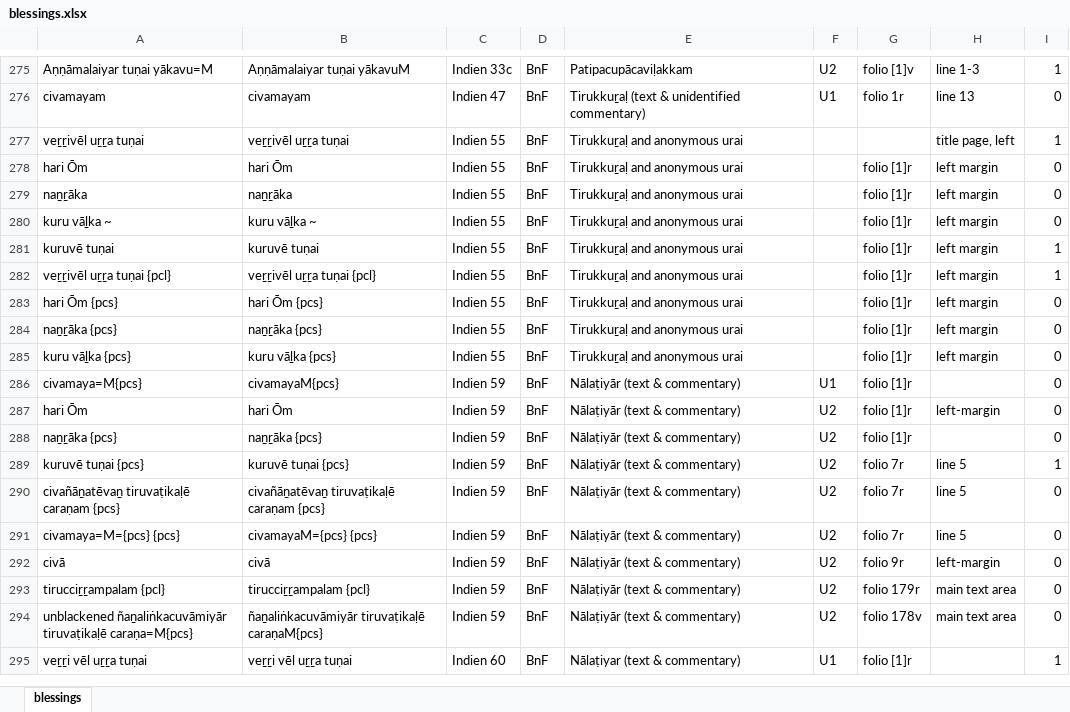
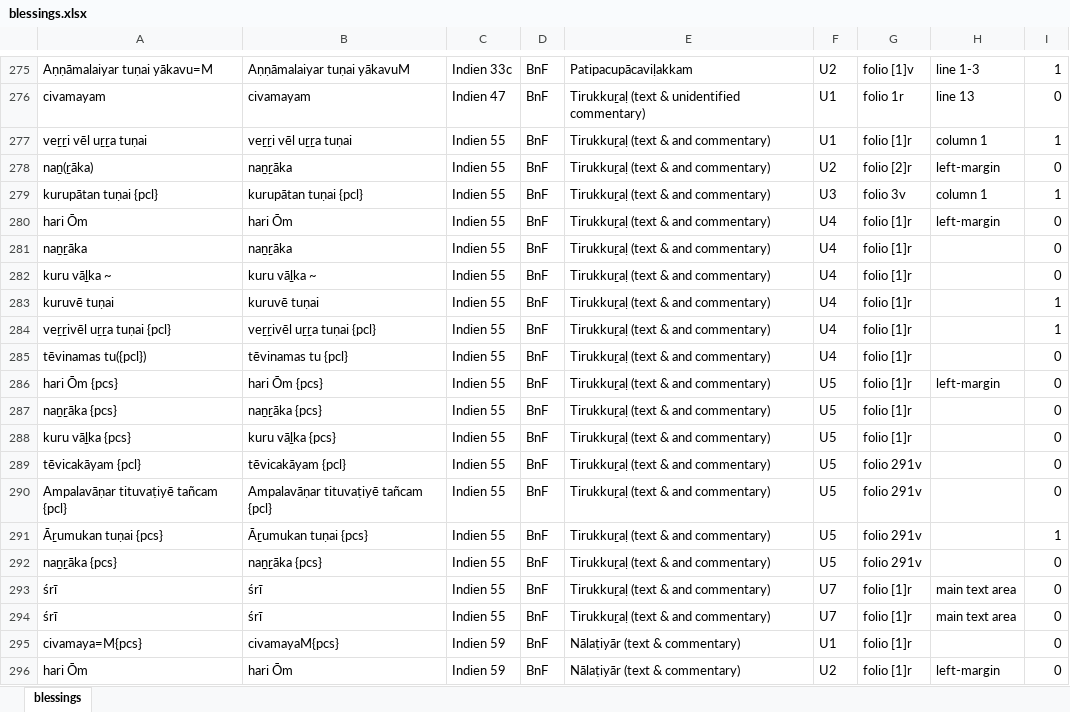
Before and after one commit to TST-Project/paratexts-old, an Excel workbook: blessings.xlsx, sheet blessings, drawn as a sheet; only a part is shown, gaps mark what is left out; the shorter side is filled out with more unchanged rows; values as stored, in another font and other column widths than the file's, no borders; addresses are those after the commit; the diff names each change by its address in the sheet, - before the commit and + after, or states it on an @@ line.

```diff
--- a/blessings.xlsx (sheet blessings)
+++ b/blessings.xlsx (sheet blessings)
-A277: veṟṟivēl uṟṟa tuṇai
+A277: veṟṟi vēl uṟṟa tuṇai
-B277: veṟṟivēl uṟṟa tuṇai
+B277: veṟṟi vēl uṟṟa tuṇai
-E277: Tirukkuṟaḷ and anonymous urai
+E277: Tirukkuṟaḷ (text & and commentary)
-F277: (empty)
+F277: U1
-G277: (empty)
+G277: folio [1]r
-H277: title page, left
+H277: column 1
+row 278: naṉ(ṟāka) | naṉṟāka | Indien 55 | BnF | Tirukkuṟaḷ (text & and commentary) | U2 | folio [2]r | left-margin | 0
+row 279: kurupātan tuṇai {pcl} | kurupātan tuṇai {pcl} | Indien 55 | BnF | Tirukkuṟaḷ (text & and commentary) | U3 | folio 3v | column 1 | 1
-E280:E284: Tirukkuṟaḷ and anonymous urai
+E280:E284: Tirukkuṟaḷ (text & and commentary)
-F280:F284: (empty)
+F280:F284: U4
-H280: left margin
+H280: left-margin
-H281:H284: left margin
+H281:H284: (empty)
+row 285: tēvinamas tu({pcl}) | tēvinamas tu {pcl} | Indien 55 | BnF | Tirukkuṟaḷ (text & and commentary) | U4 | folio [1]r |  | 0
-E286:E288: Tirukkuṟaḷ and anonymous urai
+E286:E288: Tirukkuṟaḷ (text & and commentary)
-F286:F288: (empty)
+F286:F288: U5
-H286: left margin
+H286: left-margin
-H287:H288: left margin
+H287:H288: (empty)
+row 289: tēvicakāyam {pcl} | tēvicakāyam {pcl} | Indien 55 | BnF | Tirukkuṟaḷ (text & and commentary) | U5 | folio 291v |  | 0
+row 290: Ampalavāṇar tituvaṭiyē tañcam {pcl} | Ampalavāṇar tituvaṭiyē tañcam {pcl} | Indien 55 | BnF | Tirukkuṟaḷ (text & and commentary) | U5 | folio 291v |  | 0
+row 291: Āṟumukan tuṇai {pcs} | Āṟumukan tuṇai {pcs} | Indien 55 | BnF | Tirukkuṟaḷ (text & and commentary) | U5 | folio 291v |  | 1
+row 292: naṉṟāka {pcs} | naṉṟāka {pcs} | Indien 55 | BnF | Tirukkuṟaḷ (text & and commentary) | U5 | folio 291v |  | 0
+row 293: śrī | śrī | Indien 55 | BnF | Tirukkuṟaḷ (text & and commentary) | U7 | folio [1]r | main text area | 0
+row 294: śrī | śrī | Indien 55 | BnF | Tirukkuṟaḷ (text & and commentary) | U7 | folio [1]r | main text area | 0
```
Also changed, not shown: benedictions.xlsx, 7 other files.
